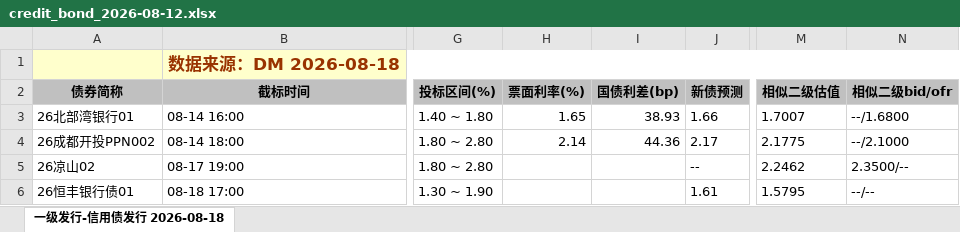
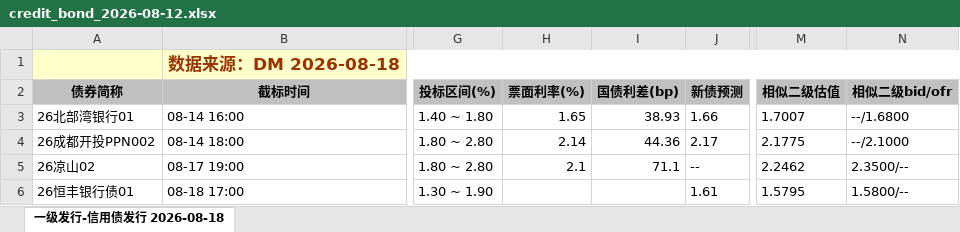
Before and after one commit to geomouse/innodealing-bond-export, an Excel workbook: data/credit_bond_2026-08-12.xlsx, sheet 一级发行-信用债发行 2026-08-18, drawn as a sheet; only a part is shown, gaps mark what is left out; values as stored, in another font and other column widths than the file's, no borders; charts and pictures not drawn; the diff names each change by its address in the sheet, - before the commit and + after, or states it on an @@ line.

```diff
--- a/data/credit_bond_2026-08-12.xlsx (sheet 一级发行-信用债发行 2026-08-18)
+++ b/data/credit_bond_2026-08-12.xlsx (sheet 一级发行-信用债发行 2026-08-18)
-H5 (票面利率(%)): (empty)
+H5 (票面利率(%)): 2.1
-I5 (国债利差(bp)): (empty)
+I5 (国债利差(bp)): 71.1
-N6 (相似二级bid/ofr): --/--
+N6 (相似二级bid/ofr): 1.5800/--
```
Also changed, not shown: data/credit_bond_2026-08-13.xlsx, data/credit_bond_2026-08-14.xlsx, 5 other files.
